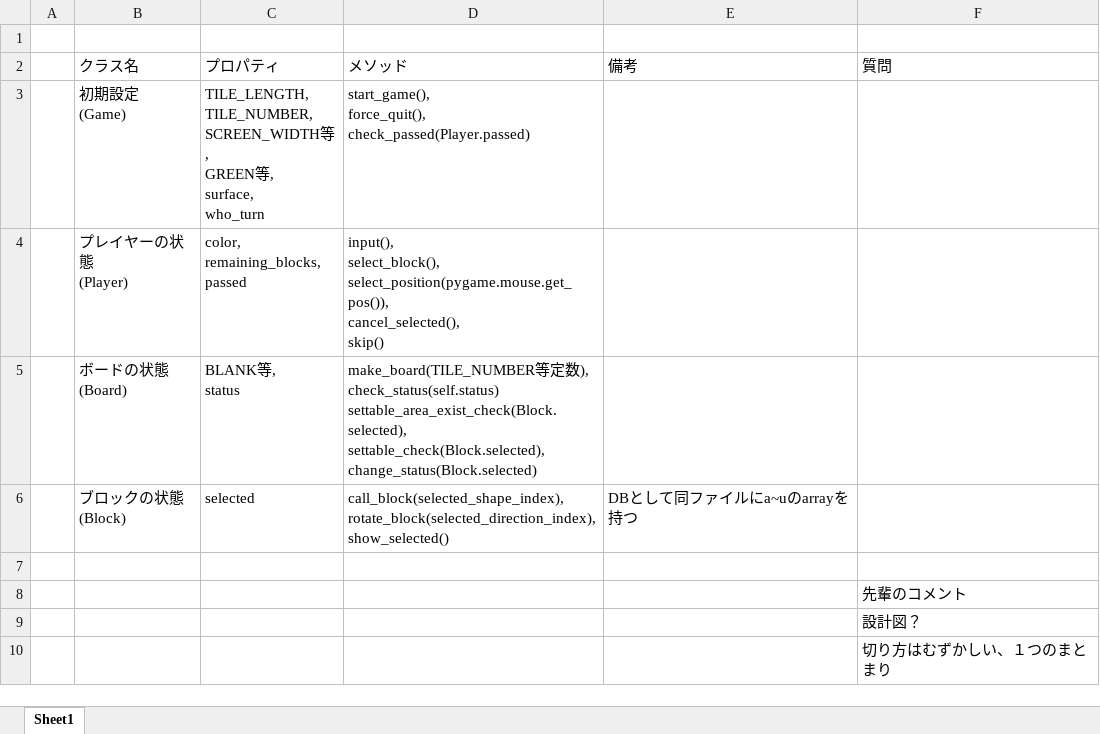
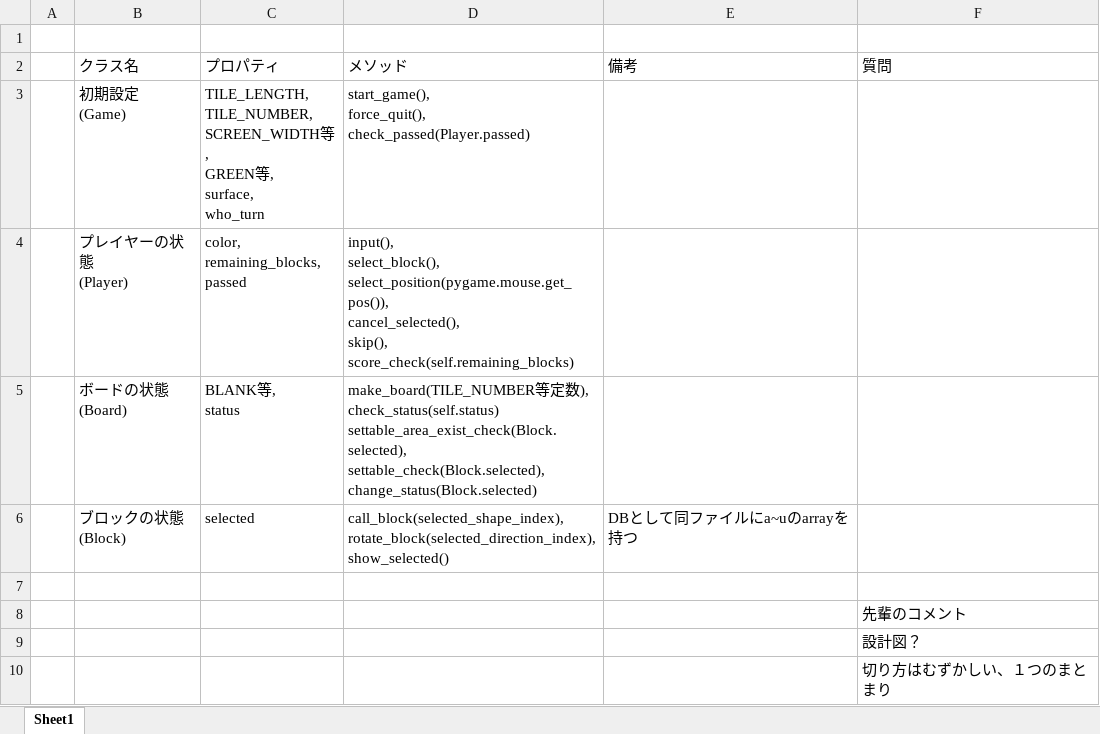
Before and after one commit to jonpili/KomatsuBlokus, an Excel workbook: class_design.xlsx, sheet Sheet1, drawn as a sheet; only a part is shown; values as stored, in another font and other column widths than the file's, no borders; ↵ is a line break in a cell; the diff names each change by its address in the sheet, - before the commit and + after, or states it on an @@ line.

```diff
--- a/class_design.xlsx (sheet Sheet1)
+++ b/class_design.xlsx (sheet Sheet1)
-D4 (メソッド): …select_position(pygame.mouse.get_pos()), ↵ cancel_selected(), ↵ skip()
+D4 (メソッド): …select_position(pygame.mouse.get_pos()), ↵ cancel_selected(), ↵ skip(), ↵ score_check(self.remaining_blocks)
```
Also changed, not shown: 2 other files.
